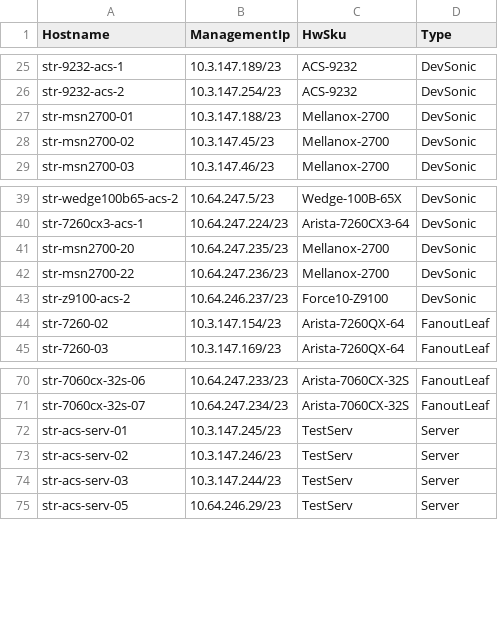
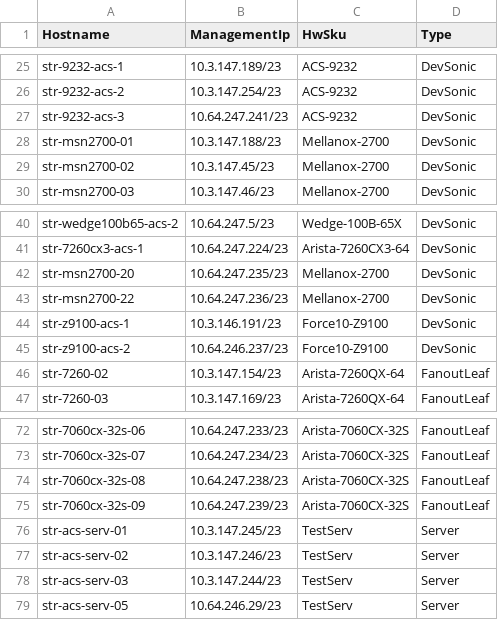
Before and after one commit to neethajohn/sonic-mgmt, a CSV file: ansible/files/sonic_str_devices.csv, drawn as a sheet; only a part is shown, gaps mark what is left out.

```diff
--- a/ansible/files/sonic_str_devices.csv
+++ b/ansible/files/sonic_str_devices.csv
@@ -26,2 +26,3 @@ str-9232-acs-1,10.3.147.189/23,ACS-9232,DevSonic
 str-9232-acs-2,10.3.147.254/23,ACS-9232,DevSonic
+str-9232-acs-3,10.64.247.241/23,ACS-9232,DevSonic
 str-msn2700-01,10.3.147.188/23,Mellanox-2700,DevSonic
@@ -42,2 +43,3 @@ str-msn2700-20,10.64.247.235/23,Mellanox-2700,DevSonic
 str-msn2700-22,10.64.247.236/23,Mellanox-2700,DevSonic
+str-z9100-acs-1,10.3.146.191/23,Force10-Z9100,DevSonic
 str-z9100-acs-2,10.64.246.237/23,Force10-Z9100,DevSonic
@@ -71,2 +73,4 @@ str-7060cx-32s-06,10.64.247.233/23,Arista-7060CX-32S,FanoutLeaf
 str-7060cx-32s-07,10.64.247.234/23,Arista-7060CX-32S,FanoutLeaf
+str-7060cx-32s-08,10.64.247.238/23,Arista-7060CX-32S,FanoutLeaf
+str-7060cx-32s-09,10.64.247.239/23,Arista-7060CX-32S,FanoutLeaf
 str-acs-serv-01,10.3.147.245/23,TestServ,Server
```
Also changed, not shown: ansible/files/sonic_str_links.csv, 2 other files.
